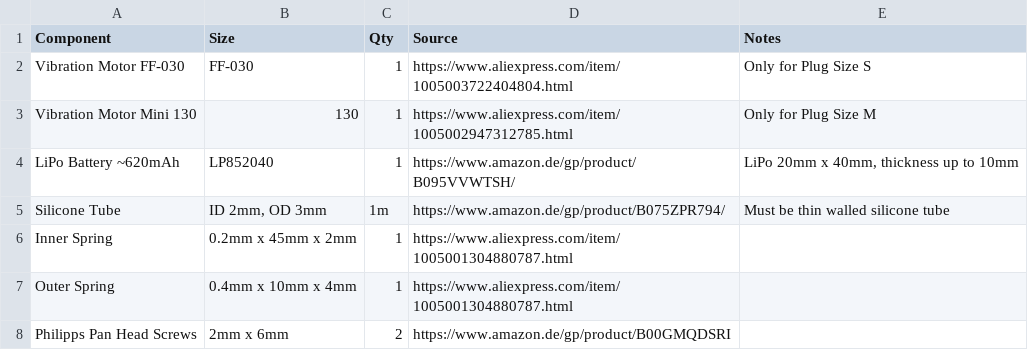
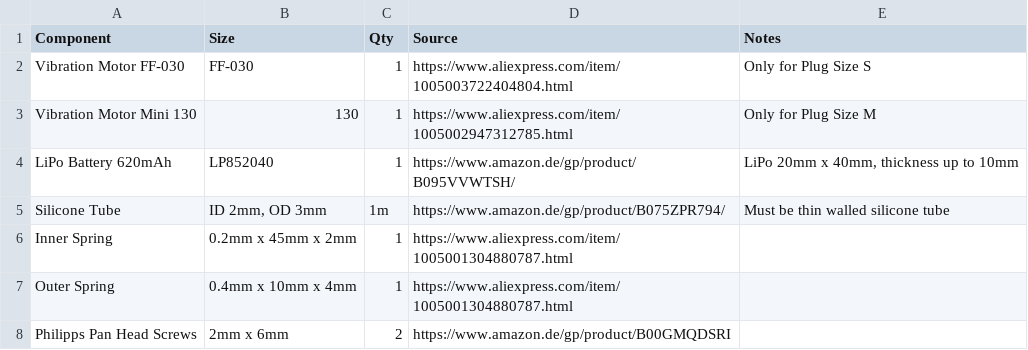
Before and after one commit to theelims/SmartAssPlug, a CSV file: hardware/SmartAssPlug_BOM.csv, drawn as a sheet.

Commit message:
Update SmartAssPlug_BOM.csv

```diff
--- a/hardware/SmartAssPlug_BOM.csv
+++ b/hardware/SmartAssPlug_BOM.csv
@@ -3,3 +3,3 @@ Vibration Motor FF-030;FF-030;1;https://www.aliexpress.com/item/1005003722404804
 Vibration Motor Mini 130;130;1;https://www.aliexpress.com/item/1005002947312785.html;Only for Plug Size M
-LiPo Battery ~620mAh;LP852040;1;https://www.amazon.de/gp/product/B095VVWTSH/;LiPo 20mm x 40mm, thickness up to 10mm
+LiPo Battery 620mAh;LP852040;1;https://www.amazon.de/gp/product/B095VVWTSH/;LiPo 20mm x 40mm, thickness up to 10mm
 Silicone Tube;ID 2mm, OD 3mm;1m;https://www.amazon.de/gp/product/B075ZPR794/;Must be thin walled silicone tube
```
